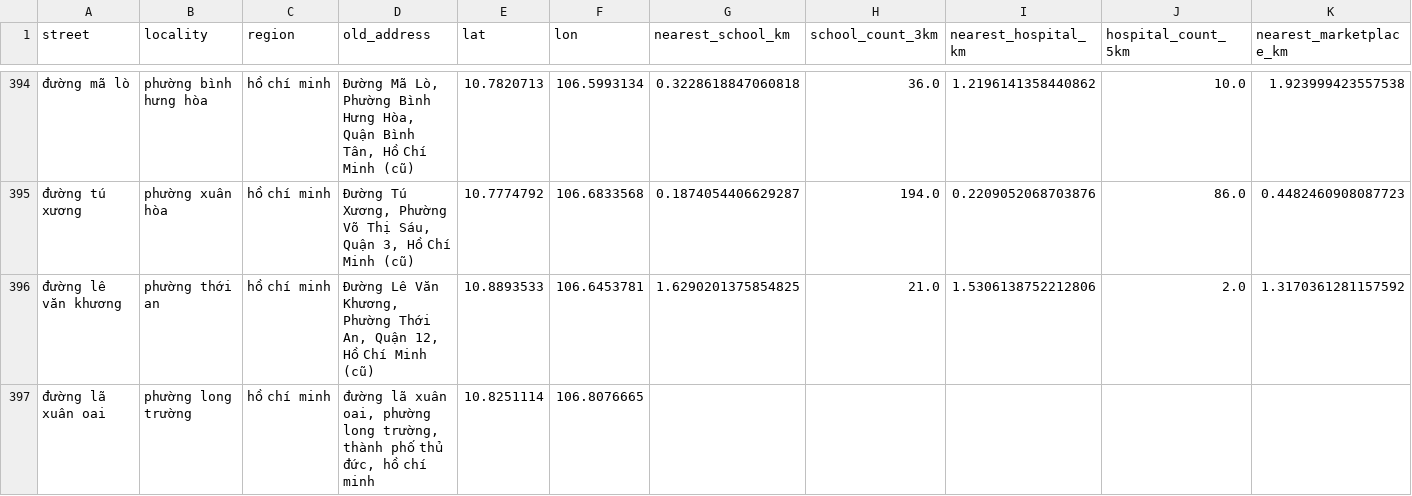
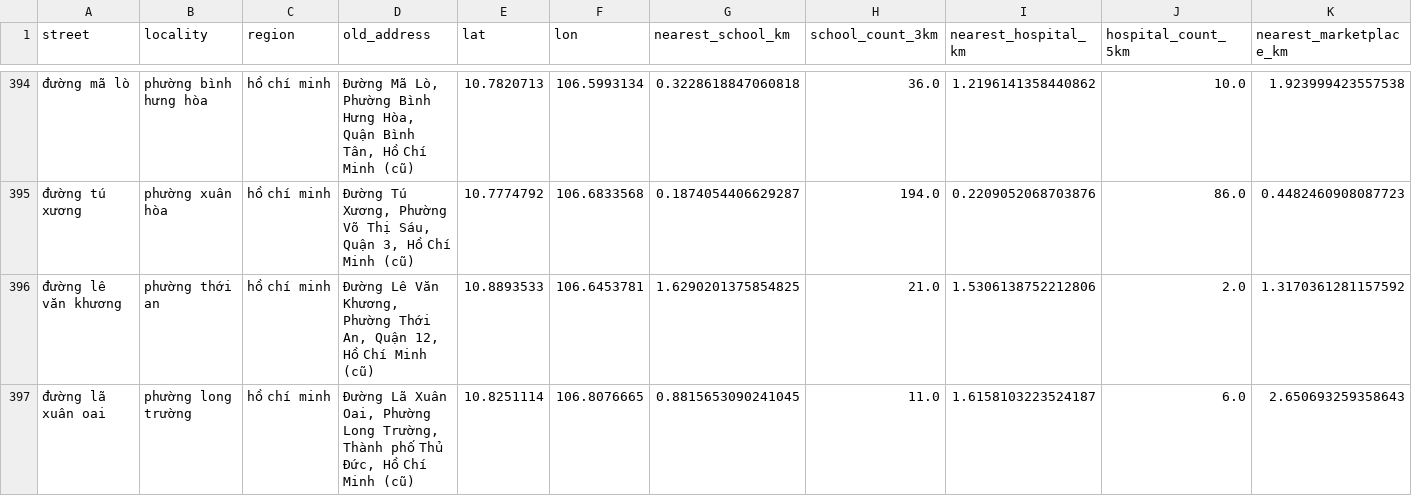
Before and after one commit to Lenhan231/Real-Estate-Valuation, a CSV file: data/localities.csv, drawn as a sheet; only a part is shown, gaps mark what is left out; removed rows and columns are numbered as before the commit, all else as after; rows hold the shown columns only; the diff covers the shown part only; the diff names each change by its address in the sheet, - before the commit and + after, or states it on an @@ line.

```diff
--- a/data/localities.csv
+++ b/data/localities.csv
-row 397: đường lã xuân oai | phường long trường | hồ chí minh | đường lã xuân oai, phường long trường, thành phố thủ đức, hồ chí minh | 10.8251114 | 106.8076665
+row 397: đường lã xuân oai | phường long trường | hồ chí minh | Đường Lã Xuân Oai, Phường Long Trường, Thành phố Thủ Đức, Hồ Chí Minh (cũ) | 10.8251114 | 106.8076665 | 0.8815653090241045 | 11.0 | 1.6158103223524187 | 6.0 | 2.650693259358643
```
Also changed, not shown: 2 added rows and 6 edited cells elsewhere in this file, data/raw/alonhadat_details.csv, 1 other file.
